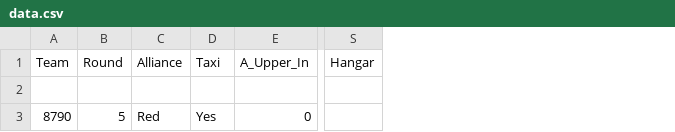
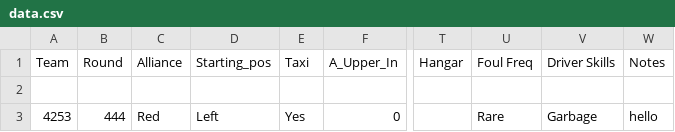
Before and after one commit to TASRobotics/2022-FRC-Competition-Website, a CSV file: website/static/data.csv, drawn as a sheet; only a part is shown, gaps mark what is left out; the diff names each change by its address in the sheet, - before the commit and + after, or states it on an @@ line.

```diff
--- a/website/static/data.csv
+++ b/website/static/data.csv
+column D (Starting_pos), row 3: Left
+column U (Foul Freq), row 3: Rare
+column V (Driver Skills), row 3: Garbage
+column W (Notes), row 3: hello
-A3 (Team): 8790
+A3 (Team): 4253
-B3 (Round): 5
+B3 (Round): 444
```
Also changed, not shown: 5 other files.
